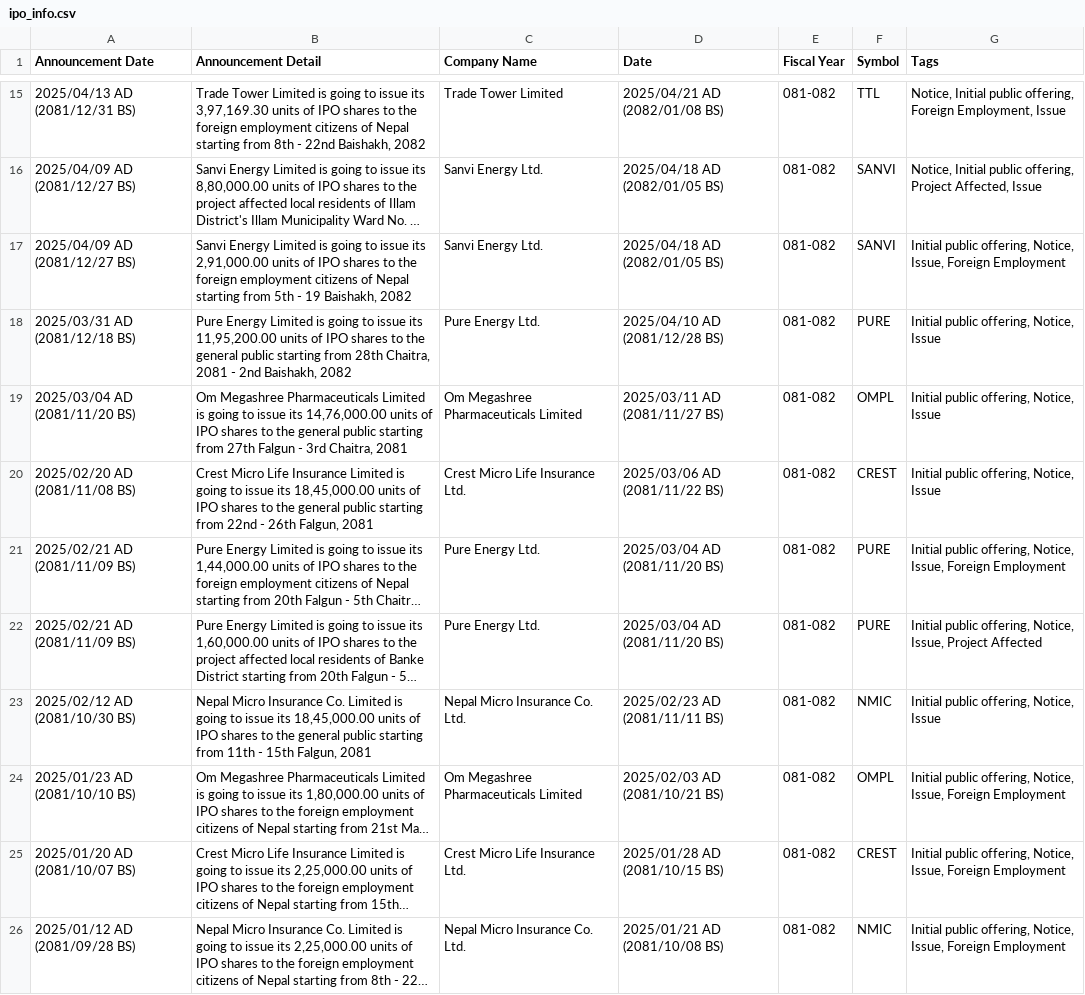
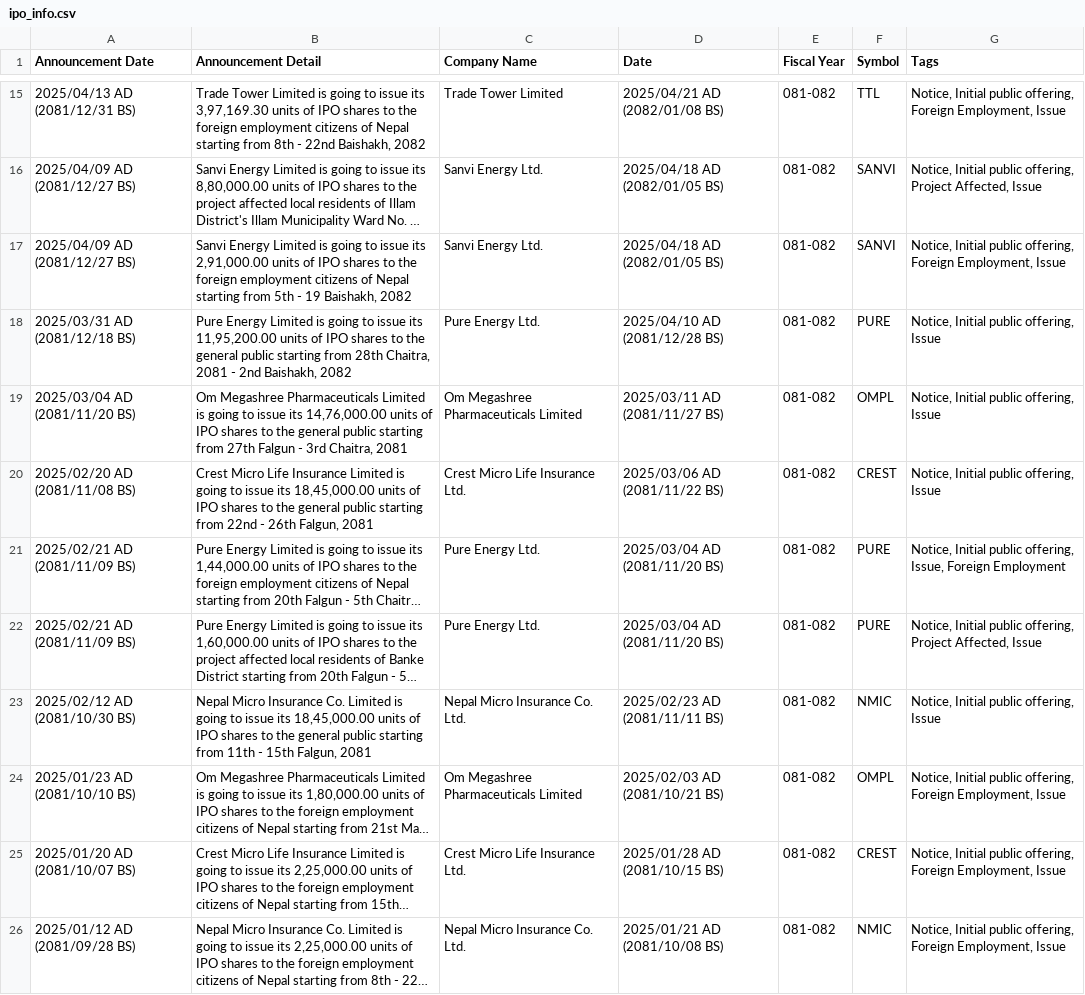
Before and after one commit to ankman007/nepsewatch, a CSV file: data/ipo_info.csv, drawn as a sheet; only a part is shown, gaps mark what is left out; long unchanged cells end in …; the diff names each change by its address in the sheet, - before the commit and + after, or states it on an @@ line.

```diff
--- a/data/ipo_info.csv
+++ b/data/ipo_info.csv
-G17 (Tags): Initial public offering, Notice, Issue, Foreign Employment
+G17 (Tags): Notice, Initial public offering, Foreign Employment, Issue
-G18:G20 (Tags): Initial public offering, Notice, Issue
+G18:G20 (Tags): Notice, Initial public offering, Issue
-G21 (Tags): Initial public offering, Notice, Issue, Foreign…
+G21 (Tags): Notice, Initial public offering, Issue, Foreign…
-G22 (Tags): Initial public offering, Notice, Issue, Project Affected
+G22 (Tags): Notice, Initial public offering, Project Affected, Issue
-G23 (Tags): Initial public offering, Notice, Issue
+G23 (Tags): Notice, Initial public offering, Issue
-G24:G26 (Tags): Initial public offering, Notice, Issue, Foreign Employment
+G24:G26 (Tags): Notice, Initial public offering, Foreign Employment, Issue
```
